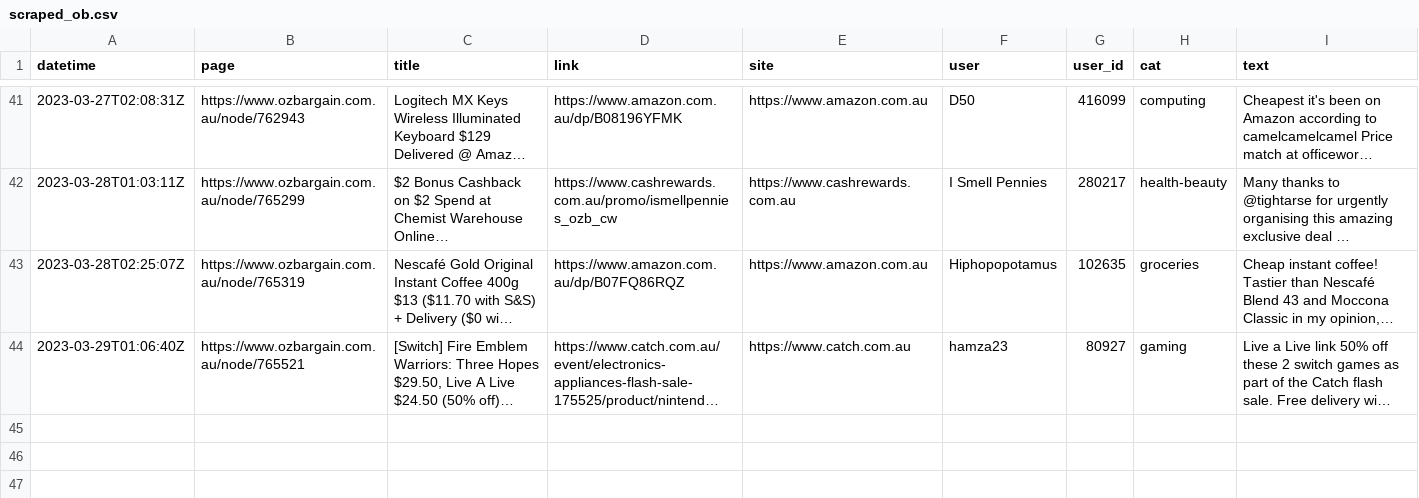
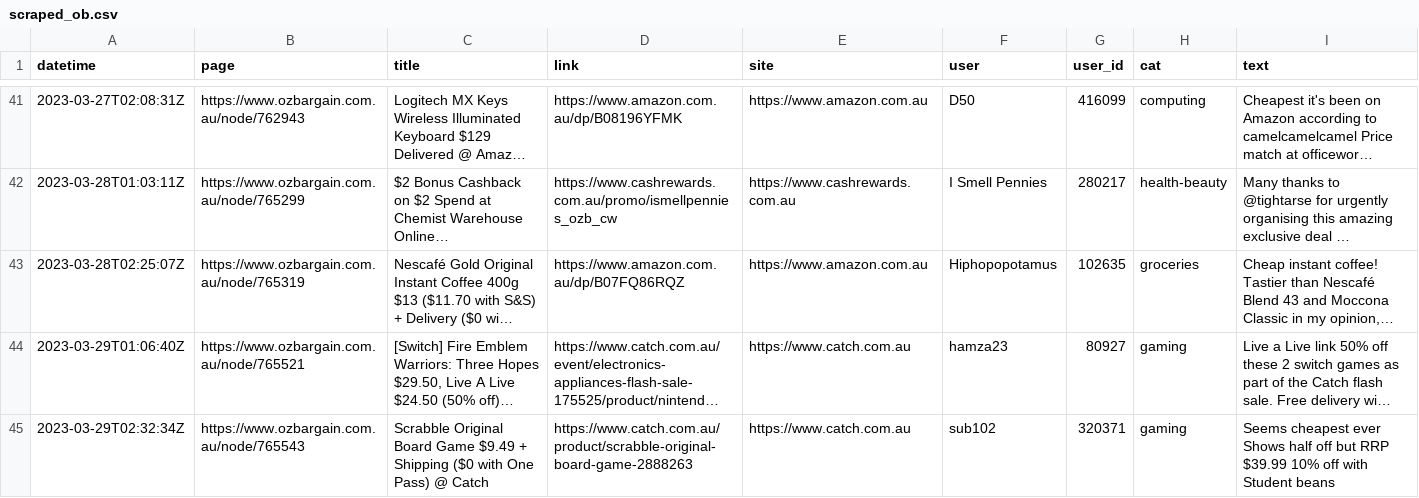
Before and after one commit to ntworthk/car-loans, a CSV file: data/scraped_ob.csv, drawn as a sheet; only a part is shown, gaps mark what is left out; long unchanged cells end in …; the diff names each change by its address in the sheet, - before the commit and + after, or states it on an @@ line.

Commit message:
refreshing data

```diff
--- a/data/scraped_ob.csv
+++ b/data/scraped_ob.csv
+row 45: 2023-03-29T02:32:34Z | https://www.ozbargain.com.au/node/765543 | Scrabble Original Board Game $9.49 + Shipping ($0 with One Pass) @ Catch | https://www.catch.com.au/product/scrabble-original-board-game-2888263 | https://www.catch.com.au | sub102 | 320371 | gaming | Seems cheapest ever Shows half off but RRP $39.99 10% off with Student beans
```
